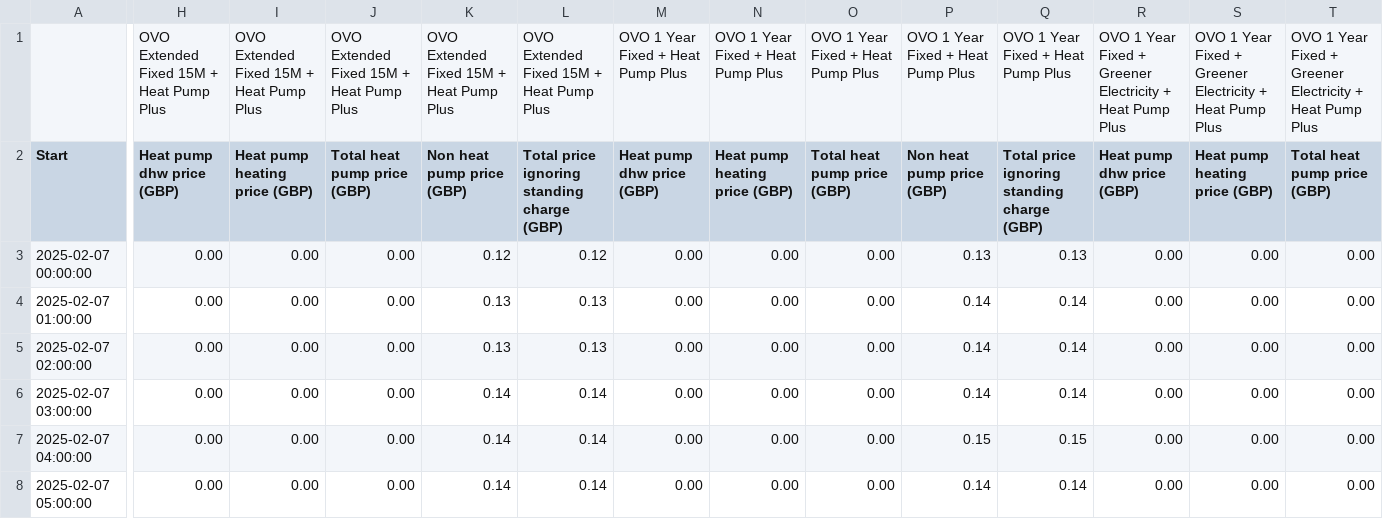
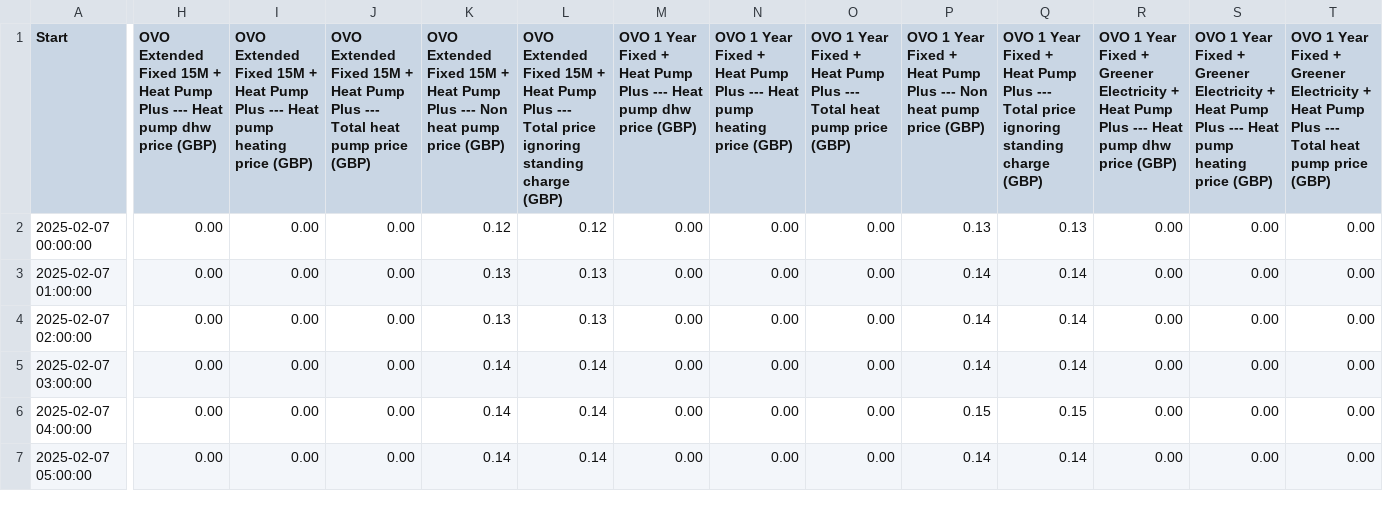
Before and after one commit to sizlo/energy-tariff-comparer, a CSV file: data/2025-03-23/output/hourly.csv, drawn as a sheet; only a part is shown, gaps mark what is left out; removed rows and columns are numbered as before the commit, all else as after; rows hold the shown columns only; the diff covers the shown part only; the diff names each change by its address in the sheet, - before the commit and + after, or states it on an @@ line.

```diff
--- a/data/2025-03-23/output/hourly.csv
+++ b/data/2025-03-23/output/hourly.csv
-row 1:  | OVO Extended Fixed 15M + Heat Pump Plus | OVO Extended Fixed 15M + Heat Pump Plus | OVO Extended Fixed 15M + Heat Pump Plus | OVO Extended Fixed 15M + Heat Pump Plus | OVO Extended Fixed 15M + Heat Pump Plus | OVO 1 Year Fixed + Heat Pump Plus | OVO 1 Year Fixed + Heat Pump Plus | OVO 1 Year Fixed + Heat Pump Plus | OVO 1 Year Fixed + Heat Pump Plus | OVO 1 Year Fixed + Heat Pump Plus | OVO 1 Year Fixed + Greener Electricity + Heat Pump Plus | OVO 1 Year Fixed + Greener Electricity + Heat Pump Plus | OVO 1 Year Fixed + Greener Electricity + Heat Pump Plus
-H1: Heat pump…
+H1: OVO Extended Fixed 15M + Heat Pump Plus --- Heat pump…
-I1: Heat pump…
+I1: OVO Extended Fixed 15M + Heat Pump Plus --- Heat pump…
-J1: Total heat…
+J1: OVO Extended Fixed 15M + Heat Pump Plus --- Total heat…
-K1: Non heat…
+K1: OVO Extended Fixed 15M + Heat Pump Plus --- Non heat…
-L1: Total price…
+L1: OVO Extended Fixed 15M + Heat Pump Plus --- Total price…
-M1: Heat pump dhw price (GBP)
+M1: OVO 1 Year Fixed + Heat Pump Plus --- Heat pump dhw price (GBP)
-N1: Heat pump…
+N1: OVO 1 Year Fixed + Heat Pump Plus --- Heat pump…
-O1: Total heat…
+O1: OVO 1 Year Fixed + Heat Pump Plus --- Total heat…
-P1: Non heat pump price (GBP)
+P1: OVO 1 Year Fixed + Heat Pump Plus --- Non heat pump price (GBP)
-Q1: Total price…
+Q1: OVO 1 Year Fixed + Heat Pump Plus --- Total price…
-R1: Heat pump…
+R1: OVO 1 Year Fixed + Greener Electricity + Heat Pump Plus --- Heat pump…
-S1: Heat pump…
+S1: OVO 1 Year Fixed + Greener Electricity + Heat Pump Plus --- Heat pump…
-T1: Total heat…
+T1: OVO 1 Year Fixed + Greener Electricity + Heat Pump Plus --- Total heat…
```
Also changed, not shown: 12 edited cells elsewhere in this file, data/2025-03-23/output/daily.csv, data/2025-03-23/output/monthly.csv, 3 other files.
